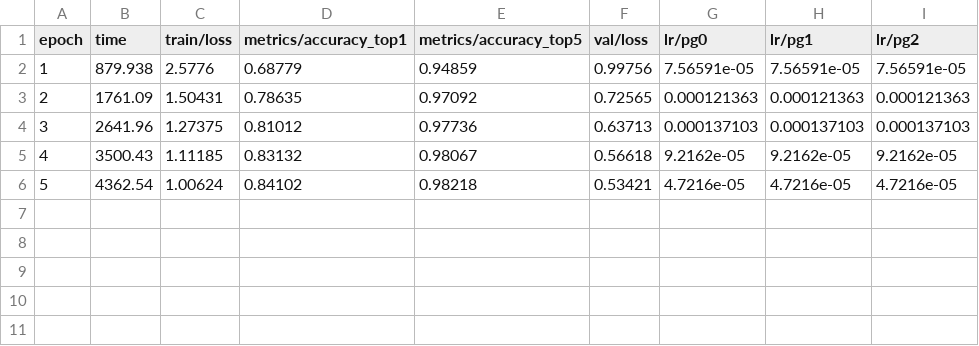
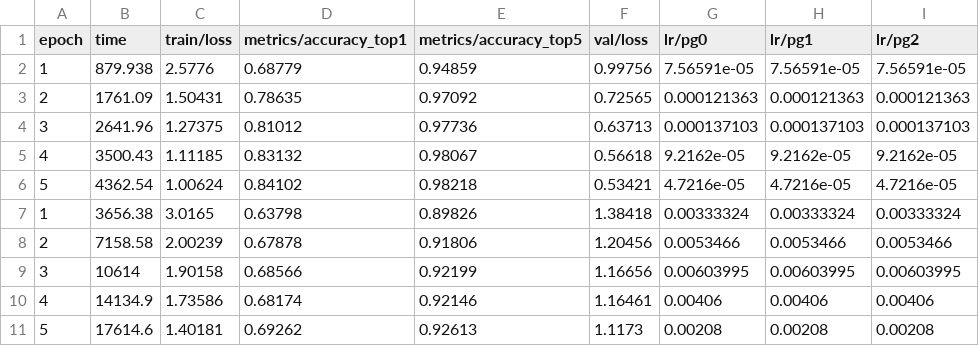
Before and after one commit to kidchang93/kcalAI-model, a CSV file: runs/classify/korean_food/results.csv, drawn as a sheet; the diff names each change by its address in the sheet, - before the commit and + after, or states it on an @@ line.

Commit message:
dataset 150 class 추가 총 15만장 학습된 프로토타입 AI 모델 적용

```diff
--- a/runs/classify/korean_food/results.csv
+++ b/runs/classify/korean_food/results.csv
+row 7: 1 | 3656.38 | 3.0165 | 0.63798 | 0.89826 | 1.38418 | 0.00333324 | 0.00333324 | 0.00333324
+row 8: 2 | 7158.58 | 2.00239 | 0.67878 | 0.91806 | 1.20456 | 0.0053466 | 0.0053466 | 0.0053466
+row 9: 3 | 10614 | 1.90158 | 0.68566 | 0.92199 | 1.16656 | 0.00603995 | 0.00603995 | 0.00603995
+row 10: 4 | 14134.9 | 1.73586 | 0.68174 | 0.92146 | 1.16461 | 0.00406 | 0.00406 | 0.00406
+row 11: 5 | 17614.6 | 1.40181 | 0.69262 | 0.92613 | 1.1173 | 0.00208 | 0.00208 | 0.00208
```
Also changed, not shown: 23 other files.
